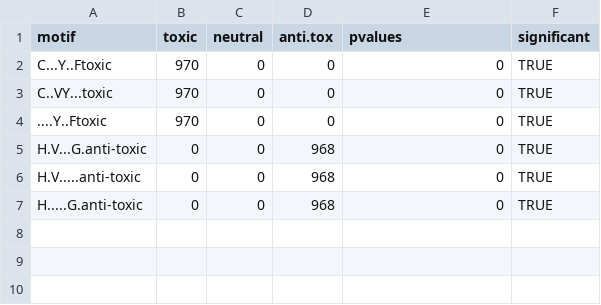
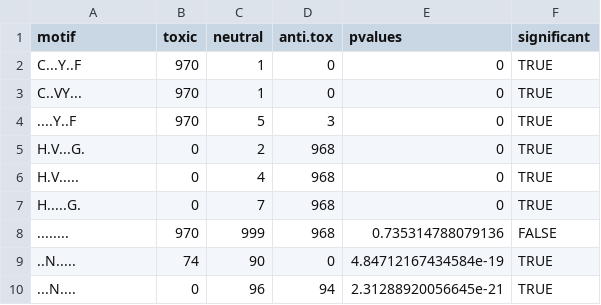
Before and after one commit to tjense25/pep-seq-pipeline, a CSV file: results/sim1/motif_counts.csv, drawn as a sheet.

```diff
--- a/results/sim1/motif_counts.csv
+++ b/results/sim1/motif_counts.csv
@@ -1,7 +1,10 @@
 motif,toxic,neutral,anti.tox,pvalues,significant
-C...Y..Ftoxic,970,0,0,0,TRUE
-C..VY...toxic,970,0,0,0,TRUE
-....Y..Ftoxic,970,0,0,0,TRUE
-H.V...G.anti-toxic,0,0,968,0,TRUE
-H.V.....anti-toxic,0,0,968,0,TRUE
-H.....G.anti-toxic,0,0,968,0,TRUE
+C...Y..F,970,1,0,0,TRUE
+C..VY...,970,1,0,0,TRUE
+....Y..F,970,5,3,0,TRUE
+H.V...G.,0,2,968,0,TRUE
+H.V.....,0,4,968,0,TRUE
+H.....G.,0,7,968,0,TRUE
+........,970,999,968,0.735314788079136,FALSE
+..N.....,74,90,0,4.84712167434584e-19,TRUE
+...N....,0,96,94,2.31288920056645e-21,TRUE
```
Also changed, not shown: 4 other files.
